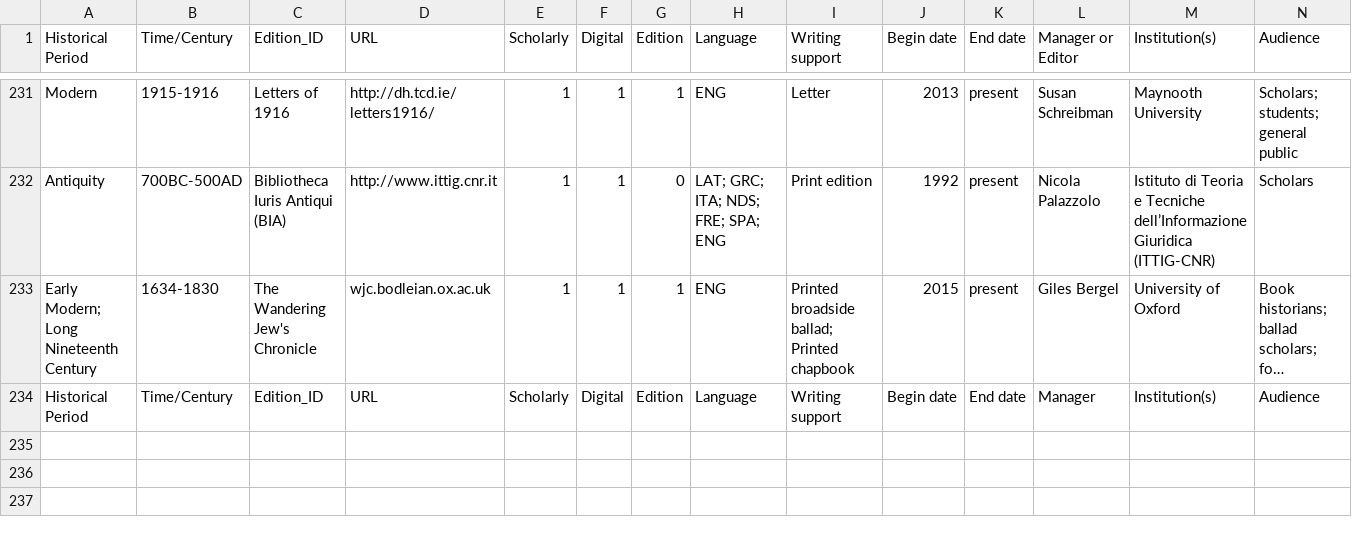
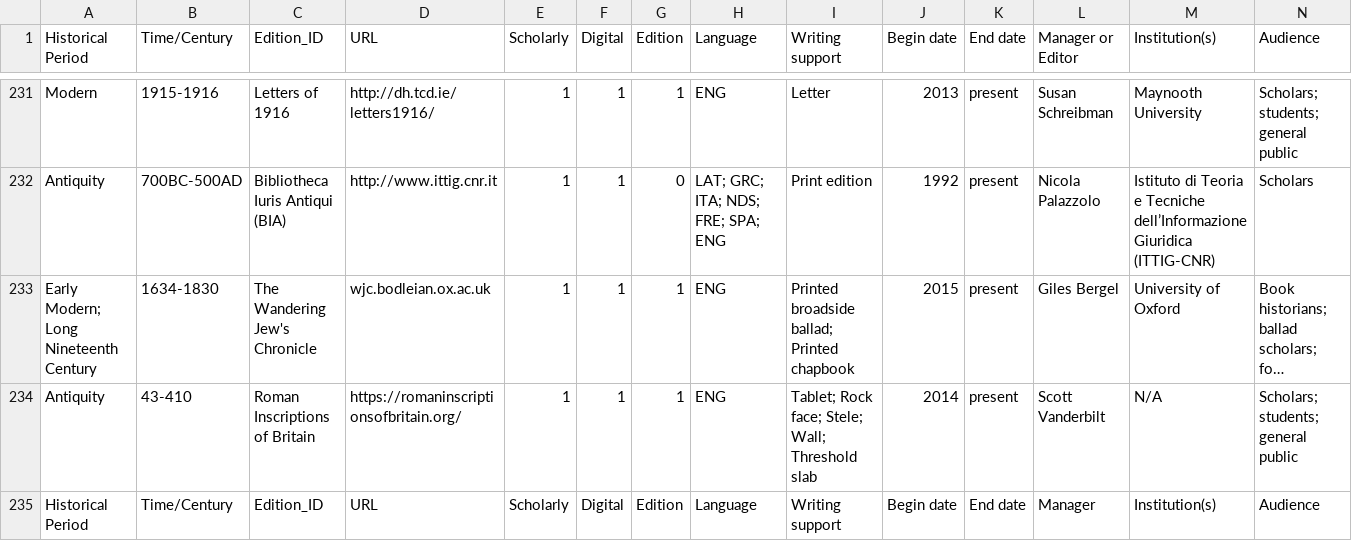
Before and after one commit to gfranzini/digEds_cat, a CSV file: digEds_cat.csv, drawn as a sheet; only a part is shown, gaps mark what is left out; long unchanged cells end in …; rows hold the shown columns only; the diff names each change by its address in the sheet, - before the commit and + after, or states it on an @@ line.

Commit message:
Added digital edition

```diff
--- a/digEds_cat.csv
+++ b/digEds_cat.csv
+row 234: Antiquity | 43-410 | Roman Inscriptions of Britain | https://romaninscriptionsofbritain.org/ | 1 | 1 | 1 | ENG | Tablet; Rock face; Stele; Wall; Threshold slab | 2014 | present | Scott Vanderbilt | N/A | Scholars; students; general public
```
